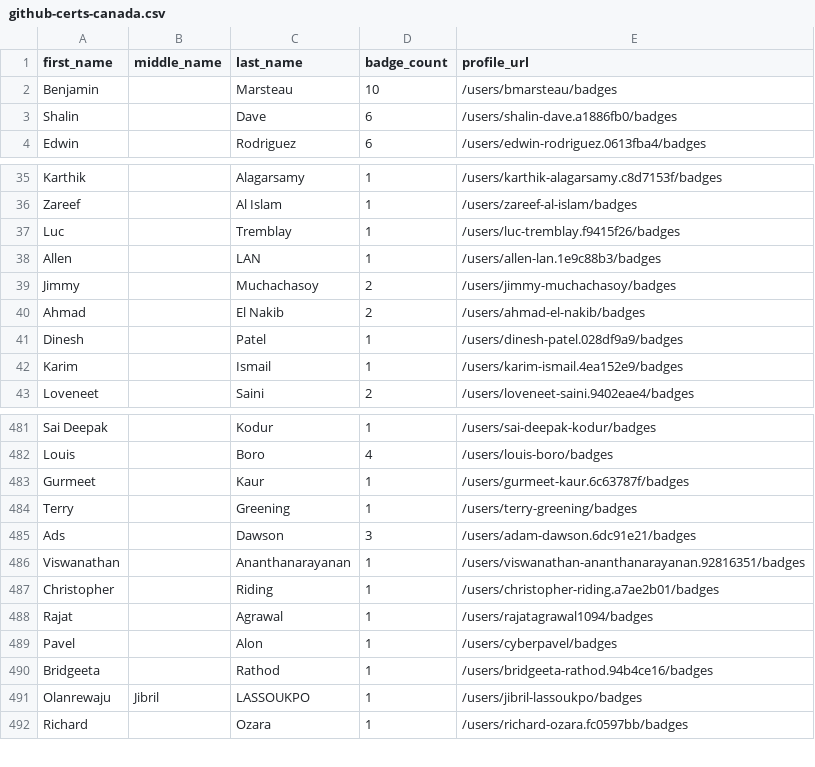
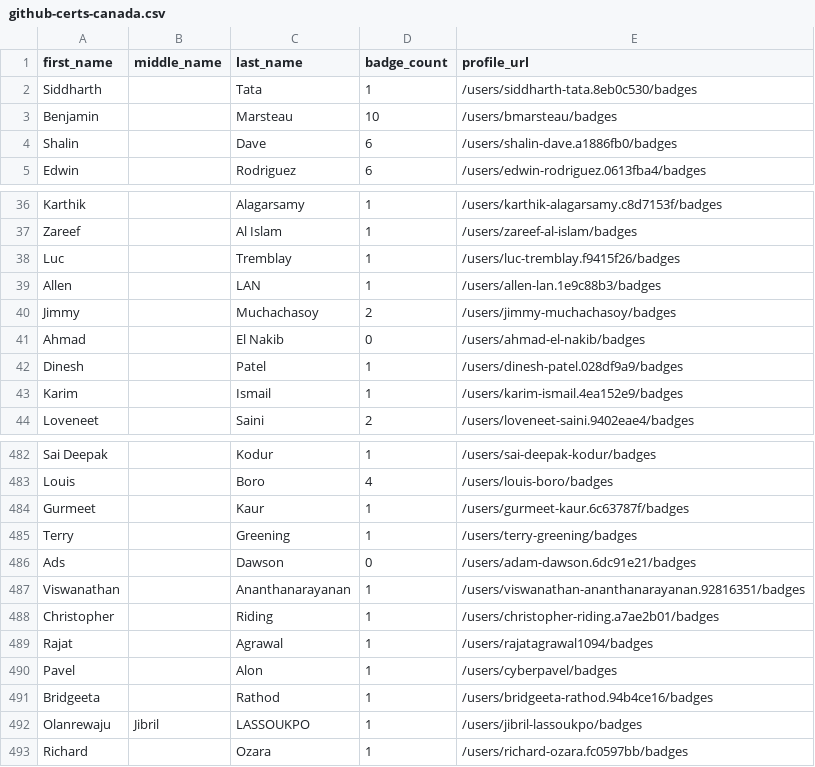
Before and after one commit to andrediasbr/github-certification-ranking, a CSV file: datasource/github-certs-canada.csv, drawn as a sheet; only a part is shown, gaps mark what is left out.

```diff
--- a/datasource/github-certs-canada.csv
+++ b/datasource/github-certs-canada.csv
@@ -1,2 +1,3 @@
 first_name,middle_name,last_name,badge_count,profile_url
+Siddharth,,Tata,1,/users/siddharth-tata.8eb0c530/badges
 Benjamin,,Marsteau,10,/users/bmarsteau/badges
@@ -39,3 +40,3 @@ Allen,,LAN,1,/users/allen-lan.1e9c88b3/badges
 Jimmy,,Muchachasoy,2,/users/jimmy-muchachasoy/badges
-Ahmad,,El Nakib,2,/users/ahmad-el-nakib/badges
+Ahmad,,El Nakib,0,/users/ahmad-el-nakib/badges
 Dinesh,,Patel,1,/users/dinesh-patel.028df9a9/badges
@@ -484,3 +485,3 @@ Gurmeet,,Kaur,1,/users/gurmeet-kaur.6c63787f/badges
 Terry,,Greening,1,/users/terry-greening/badges
-Ads,,Dawson,3,/users/adam-dawson.6dc91e21/badges
+Ads,,Dawson,0,/users/adam-dawson.6dc91e21/badges
 Viswanathan,,Ananthanarayanan,1,/users/viswanathan-ananthanarayanan.92816351/badges
```
Also changed, not shown: datasource/github-certs-brazil.csv, datasource/github-certs-denmark.csv, 55 other files.
